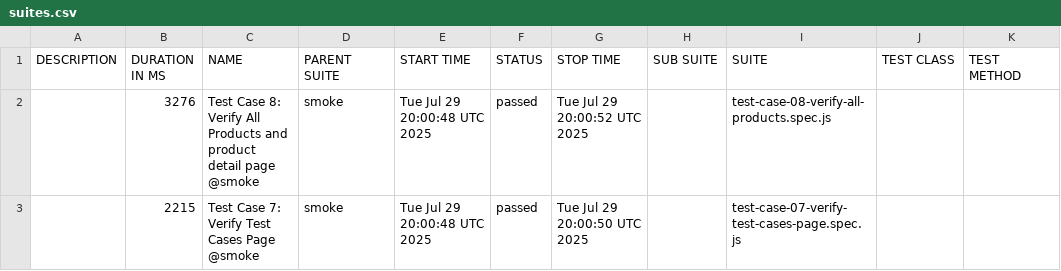
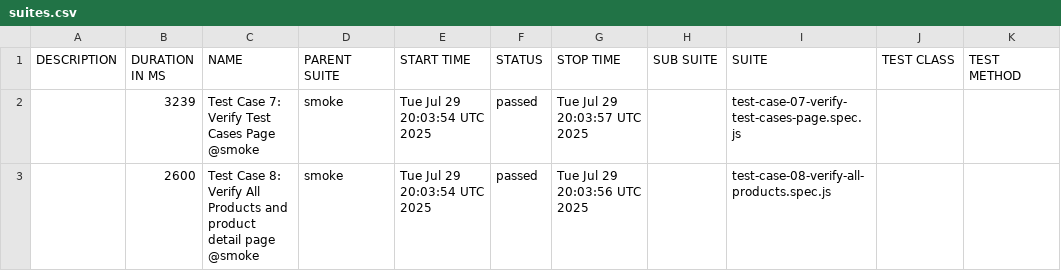
Before and after one commit to ruiyang01/UIAutomation, a CSV file: data/suites.csv, drawn as a sheet.

```diff
--- a/data/suites.csv
+++ b/data/suites.csv
@@ -1,3 +1,3 @@
 "DESCRIPTION","DURATION IN MS","NAME","PARENT SUITE","START TIME","STATUS","STOP TIME","SUB SUITE","SUITE","TEST CLASS","TEST METHOD"
-"","3276","Test Case 8: Verify All Products and product detail page @smoke","smoke","Tue Jul 29 20:00:48 UTC 2025","passed","Tue Jul 29 20:00:52 UTC 2025","","test-case-08-verify-all-products.spec.js","",""
-"","2215","Test Case 7: Verify Test Cases Page @smoke","smoke","Tue Jul 29 20:00:48 UTC 2025","passed","Tue Jul 29 20:00:50 UTC 2025","","test-case-07-verify-test-cases-page.spec.js","",""
+"","3239","Test Case 7: Verify Test Cases Page @smoke","smoke","Tue Jul 29 20:03:54 UTC 2025","passed","Tue Jul 29 20:03:57 UTC 2025","","test-case-07-verify-test-cases-page.spec.js","",""
+"","2600","Test Case 8: Verify All Products and product detail page @smoke","smoke","Tue Jul 29 20:03:54 UTC 2025","passed","Tue Jul 29 20:03:56 UTC 2025","","test-case-08-verify-all-products.spec.js","",""
```
Also changed, not shown: 18 other files.
